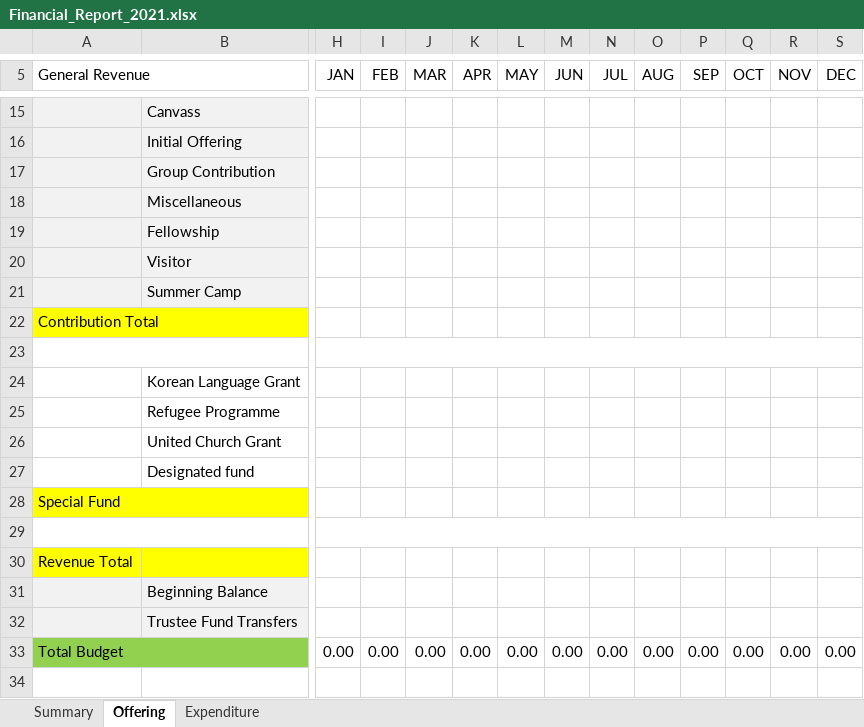
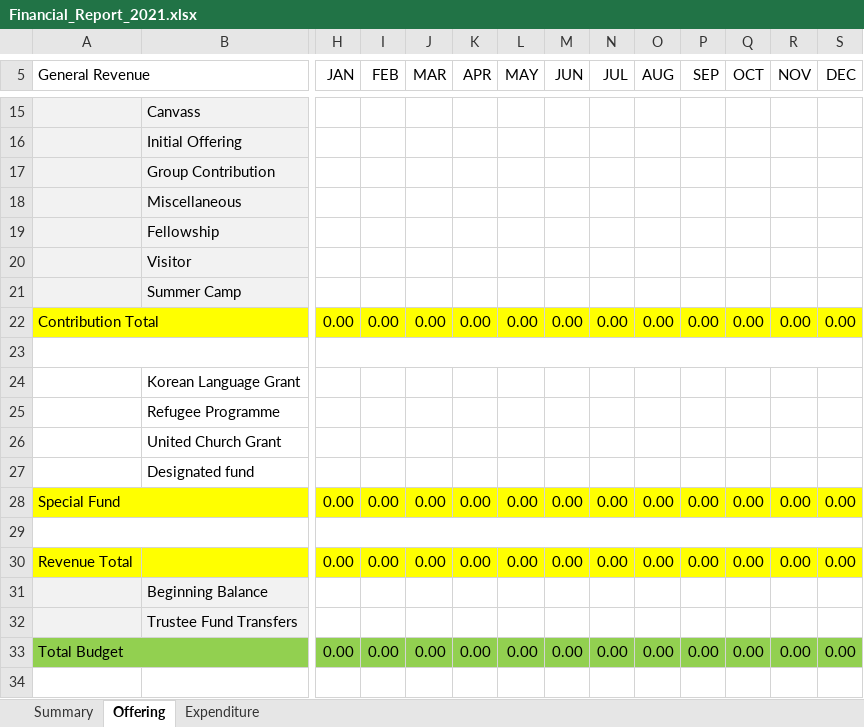
Before and after one commit to javarako/church-app, an Excel workbook: src/main/resources/Financial_Report_2021.xlsx, sheet Offering, drawn as a sheet; only a part is shown, gaps mark what is left out; values as stored, in another font and other column widths than the file's, no borders; the diff names each change by its address in the sheet, - before the commit and + after, or states it on an @@ line.

```diff
--- a/src/main/resources/Financial_Report_2021.xlsx (sheet Offering)
+++ b/src/main/resources/Financial_Report_2021.xlsx (sheet Offering)
-H22 (JAN): (empty)
+H22 (JAN): 0.00
-H22:S22 fill: none
+H22:S22 fill: #FFFF00
-I22 (FEB): (empty)
+I22 (FEB): 0.00
-J22 (MAR): (empty)
+J22 (MAR): 0.00
-K22 (APR): (empty)
+K22 (APR): 0.00
-L22 (MAY): (empty)
+L22 (MAY): 0.00
-M22 (JUN): (empty)
+M22 (JUN): 0.00
-N22 (JUL): (empty)
+N22 (JUL): 0.00
-O22 (AUG): (empty)
+O22 (AUG): 0.00
-P22 (SEP): (empty)
+P22 (SEP): 0.00
-Q22 (OCT): (empty)
+Q22 (OCT): 0.00
-R22 (NOV): (empty)
+R22 (NOV): 0.00
-S22 (DEC): (empty)
+S22 (DEC): 0.00
-H28 (JAN): (empty)
+H28 (JAN): 0.00
-H28:S28 fill: none
+H28:S28 fill: #FFFF00
-I28 (FEB): (empty)
+I28 (FEB): 0.00
-J28 (MAR): (empty)
+J28 (MAR): 0.00
-K28 (APR): (empty)
+K28 (APR): 0.00
-L28 (MAY): (empty)
+L28 (MAY): 0.00
-M28 (JUN): (empty)
+M28 (JUN): 0.00
-N28 (JUL): (empty)
+N28 (JUL): 0.00
-O28 (AUG): (empty)
+O28 (AUG): 0.00
-P28 (SEP): (empty)
+P28 (SEP): 0.00
-Q28 (OCT): (empty)
+Q28 (OCT): 0.00
-R28 (NOV): (empty)
+R28 (NOV): 0.00
-S28 (DEC): (empty)
+S28 (DEC): 0.00
-H30 (JAN): (empty)
+H30 (JAN): 0.00
-H30:S30 fill: none
+H30:S30 fill: #FFFF00
-I30 (FEB): (empty)
+I30 (FEB): 0.00
-J30 (MAR): (empty)
+J30 (MAR): 0.00
-K30 (APR): (empty)
+K30 (APR): 0.00
-L30 (MAY): (empty)
+L30 (MAY): 0.00
-M30 (JUN): (empty)
+M30 (JUN): 0.00
-N30 (JUL): (empty)
+N30 (JUL): 0.00
-O30 (AUG): (empty)
+O30 (AUG): 0.00
-P30 (SEP): (empty)
+P30 (SEP): 0.00
-Q30 (OCT): (empty)
+Q30 (OCT): 0.00
-R30 (NOV): (empty)
+R30 (NOV): 0.00
-S30 (DEC): (empty)
+S30 (DEC): 0.00
-H33:S33 fill: none
+H33:S33 fill: #92D050
```
Also changed, not shown: sheet Expenditure, sheet Summary, formulas that keep their value, 8 other files.
